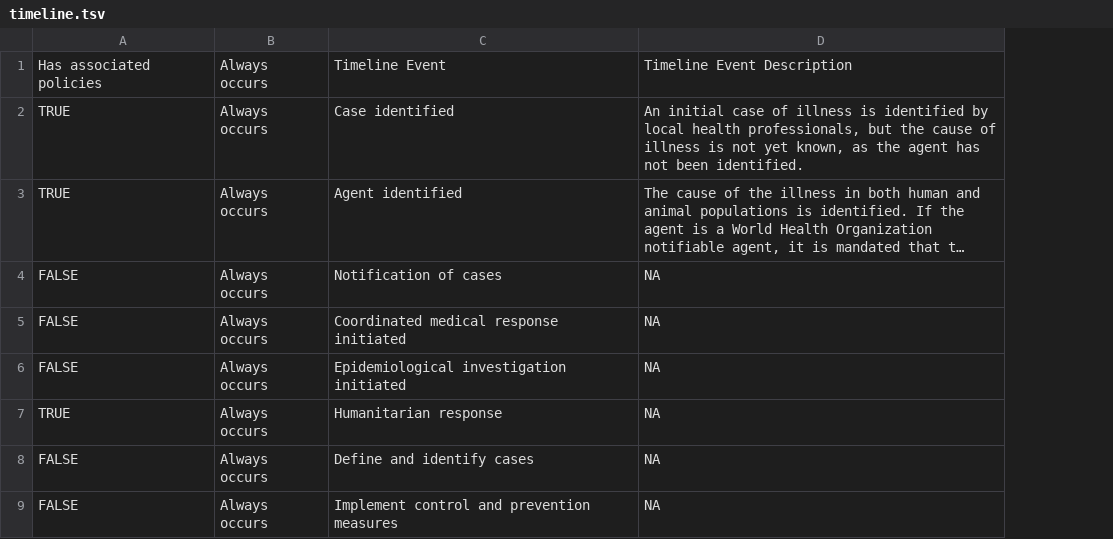
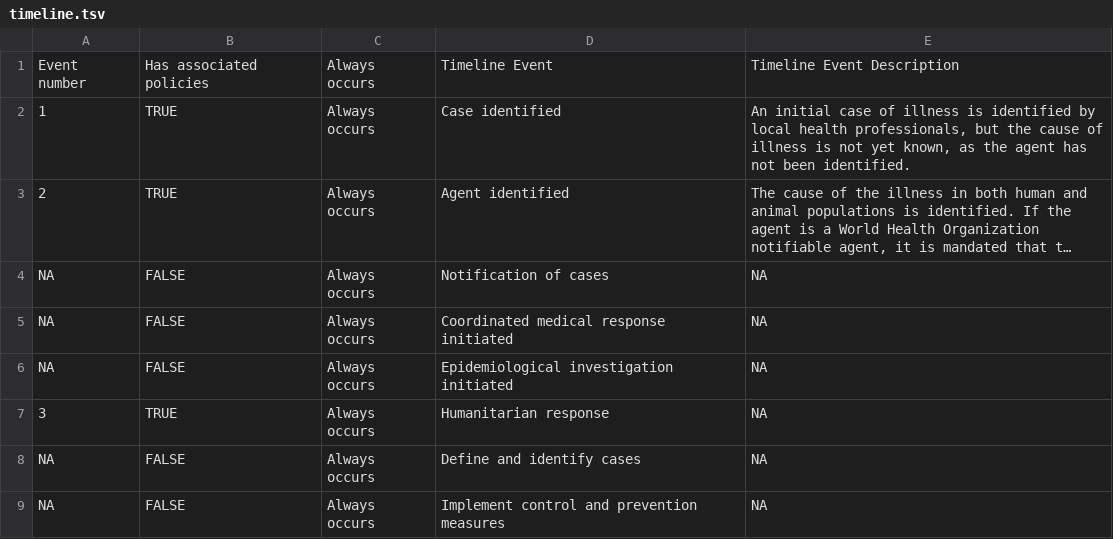
Before and after one commit to talus-analytics-bus/bioscenarios-stakeholders, a TSV file: data/timeline.tsv, drawn as a sheet; only a part is shown; long unchanged cells end in …; the diff names each change by its address in the sheet, - before the commit and + after, or states it on an @@ line.

Commit message:
add event number data

```diff
--- a/data/timeline.tsv
+++ b/data/timeline.tsv
+column A, rows 1-9: Event number | 1 | 2 | NA | NA | NA | 3 | NA | NA
```
